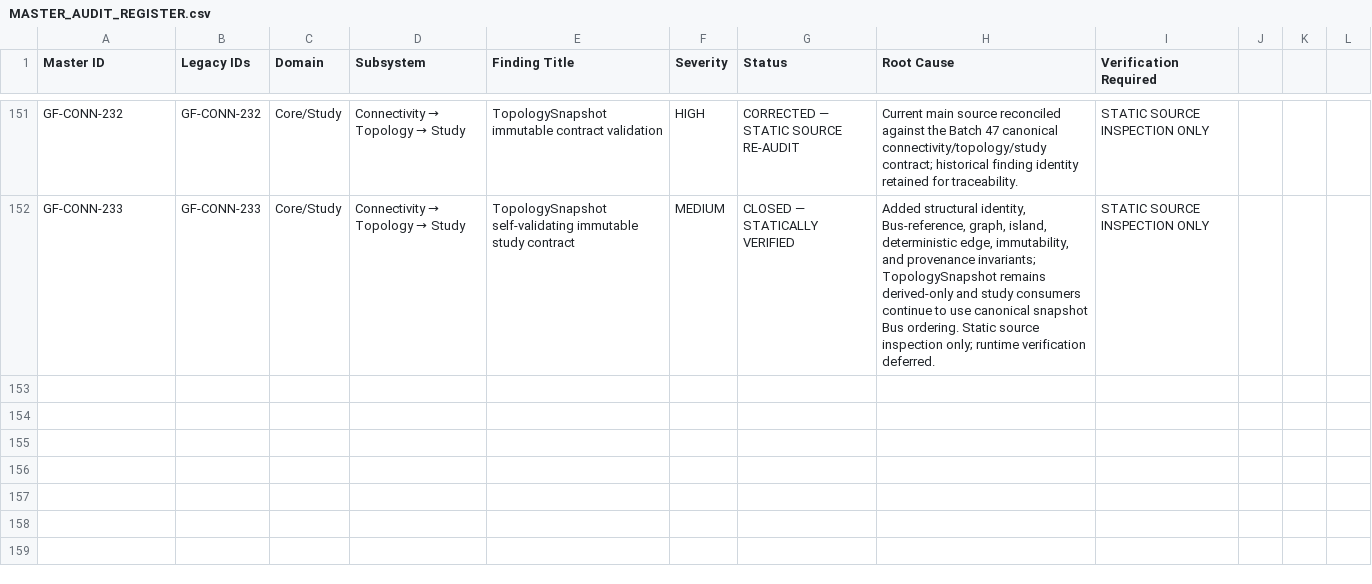
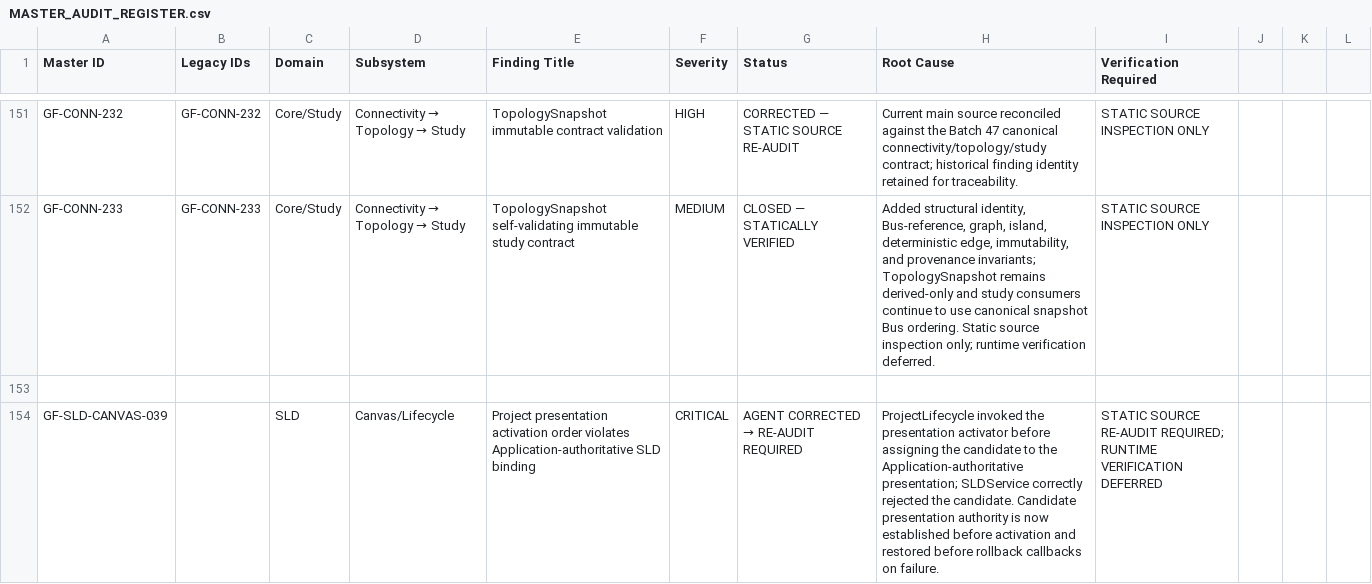
Before and after one commit to SubhenduMishra29/GridForge, a CSV file: audit/MASTER_AUDIT_REGISTER.csv, drawn as a sheet; only a part is shown, gaps mark what is left out; the diff names each change by its address in the sheet, - before the commit and + after, or states it on an @@ line.

Commit message:
Record GF-SLD-CANVAS-039 in CSV audit register

```diff
--- a/audit/MASTER_AUDIT_REGISTER.csv
+++ b/audit/MASTER_AUDIT_REGISTER.csv
+row 153: (empty)
+row 154: GF-SLD-CANVAS-039 |  | SLD | Canvas/Lifecycle | Project presentation activation order violates Application-authoritative SLD binding | CRITICAL | AGENT CORRECTED → RE-AUDIT REQUIRED | ProjectLifecycle invoked the presentation activator before assigning the candidate to the Application-authoritative presentation; SLDService correctly rejected the candidate. Candidate presentation authority is now established before activation and restored before rollback callbacks on failure. | STATIC SOURCE RE-AUDIT REQUIRED; RUNTIME VERIFICATION DEFERRED
```
